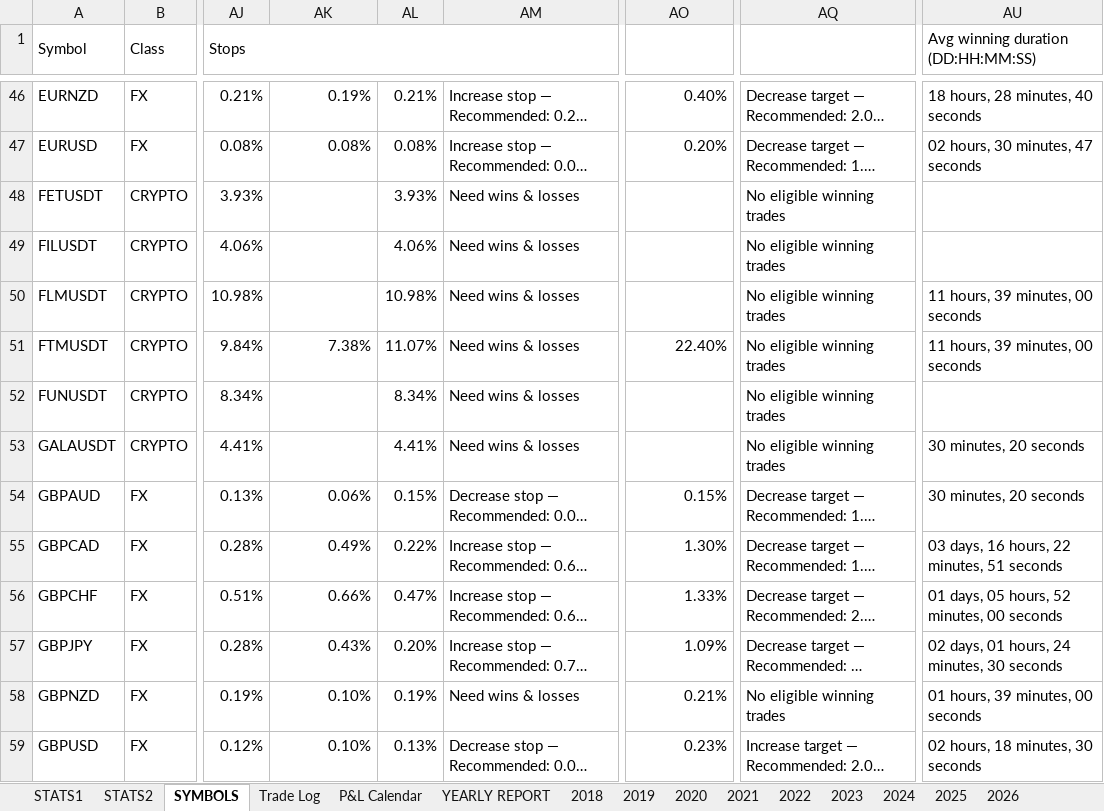
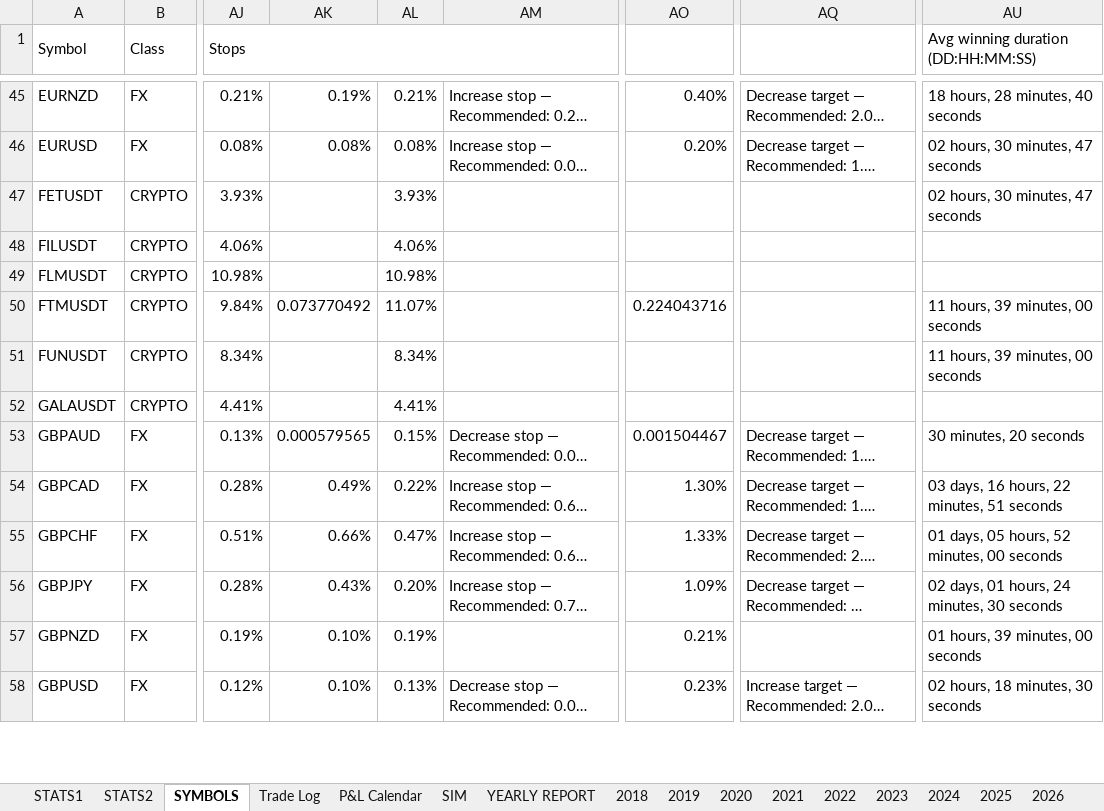
Before and after one commit to alexpsym/CODEX, an Excel workbook: journal/Trading Journal.xlsx, sheet SYMBOLS, drawn as a sheet; only a part is shown, gaps mark what is left out; long unchanged cells end in …; values as stored, in another font and other column widths than the file's, no cell formats; conditional formats not drawn; addresses are those after the commit; the diff covers the shown part only; the diff names each change by its address in the sheet, - before the commit and + after, or states it on an @@ line.

```diff
--- a/journal/Trading Journal.xlsx (sheet SYMBOLS)
+++ b/journal/Trading Journal.xlsx (sheet SYMBOLS)
+sheet tab: SIM
-AM47:AM52: Need wins & losses
+AM47:AM52: (empty)
-AQ47:AQ52: No eligible winning trades
+AQ47:AQ52: (empty)
-AU47: (empty)
+AU47: 02 hours, 30 minutes, 47 seconds
-AU49: 11 hours, 39 minutes, 00 seconds
+AU49: (empty)
-AK50: 7.38%
+AK50: 0.073770492
-AO50: 22.40%
+AO50: 0.224043716
-AU51: (empty)
+AU51: 11 hours, 39 minutes, 00 seconds
-AU52: 30 minutes, 20 seconds
+AU52: (empty)
-AK53: 0.06%
+AK53: 0.000579565
-AO53: 0.15%
+AO53: 0.001504467
-AM57: Need wins & losses
+AM57: (empty)
-AQ57: No eligible winning trades
+AQ57: (empty)
```
Also changed, not shown: 1 added row, 1 removed row and 282 edited cells elsewhere in this sheet, sheet STATS1, cell formats, charts or pictures, 30 other files.
